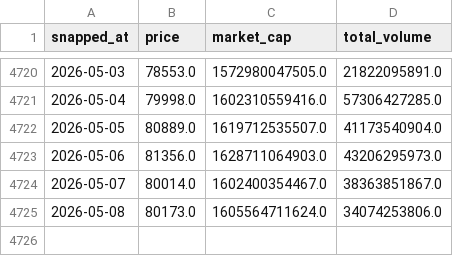
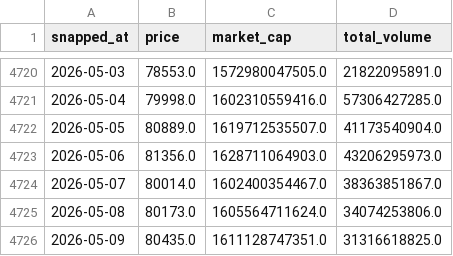
Before and after one commit to AmbiguousError/btc, a CSV file: btc-usd-max.csv, drawn as a sheet; only a part is shown, gaps mark what is left out.

```diff
--- a/btc-usd-max.csv
+++ b/btc-usd-max.csv
@@ -4725 +4725,2 @@ snapped_at,price,market_cap,total_volume
 2026-05-08,80173.0,1605564711624.0,34074253806.0
+2026-05-09,80435.0,1611128747351.0,31316618825.0
```
